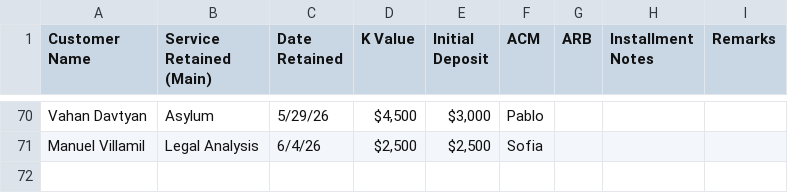
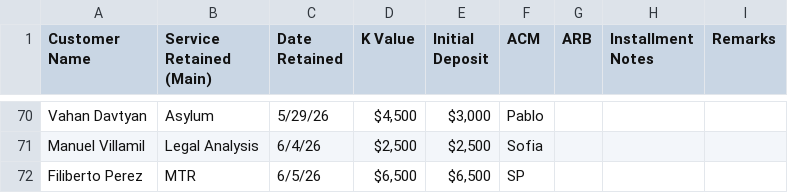
Before and after one commit to SPLO-Bala/splo-sales-dashboard, a CSV file: data.csv, drawn as a sheet; only a part is shown, gaps mark what is left out.

Commit message:
Update data.csv

```diff
--- a/data.csv
+++ b/data.csv
@@ -72 +72,2 @@ Vahan Davtyan,Asylum ,5/29/26,"$4,500 ","$3,000 ",Pablo,,,
 Manuel Villamil,Legal Analysis,6/4/26,"$2,500 ","$2,500 ",Sofia,,,
+Filiberto Perez,MTR,6/5/26,"$6,500 ","$6,500 ",SP,,,
```
